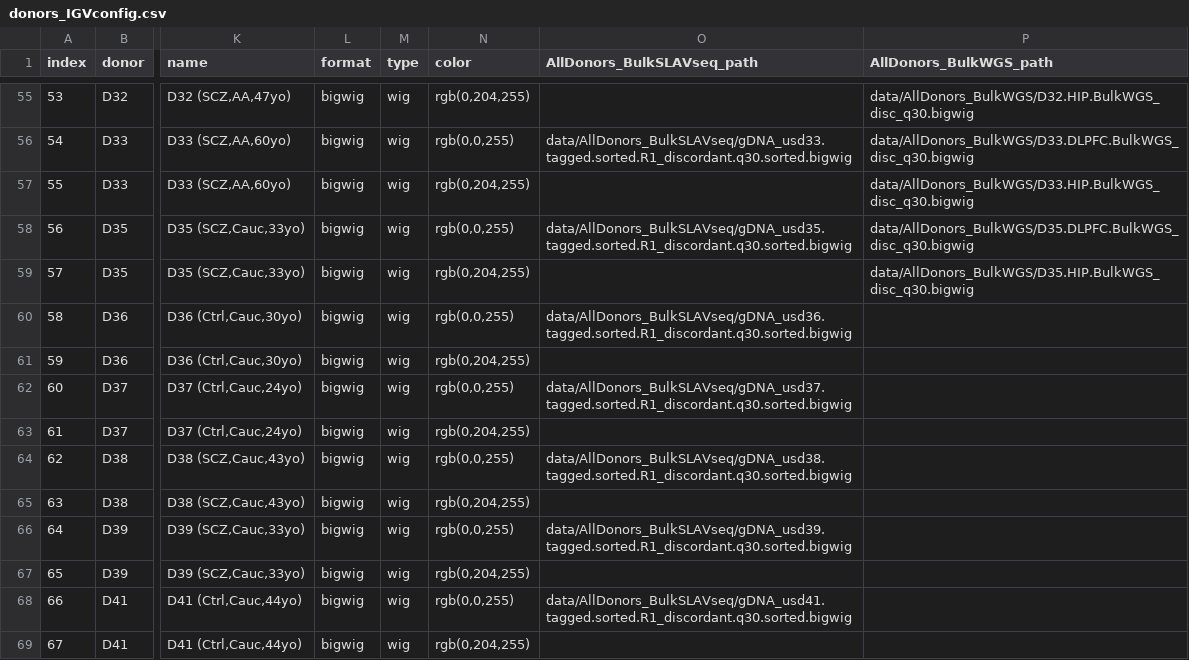
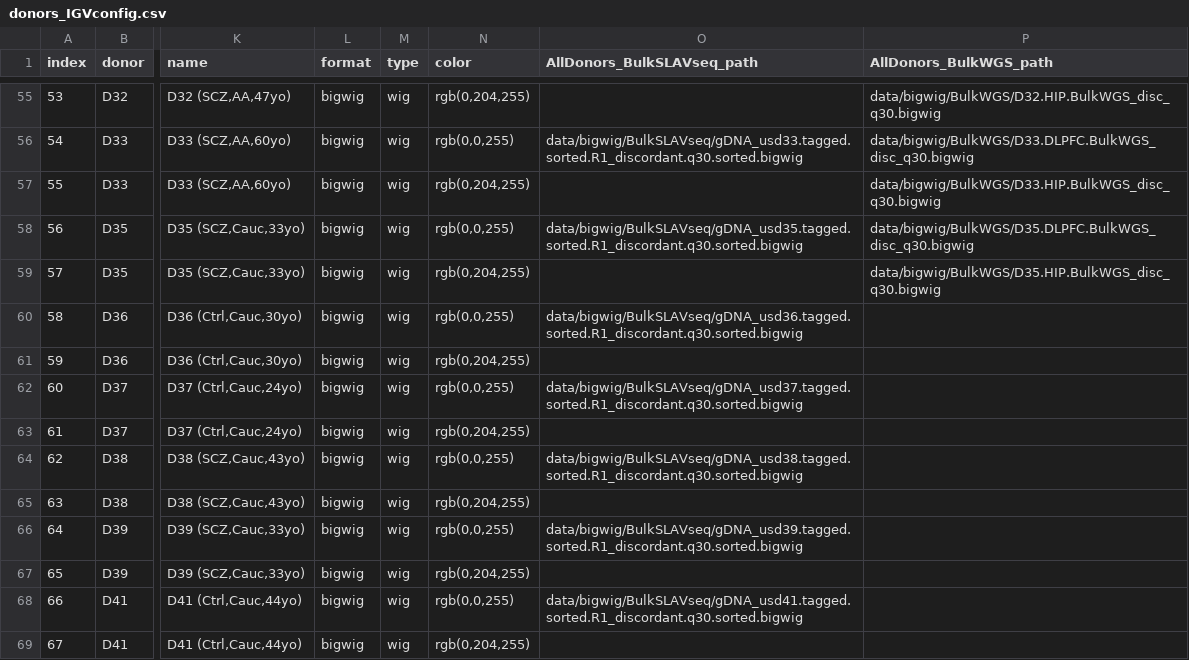
Before and after one commit to mukamel-lab/slavseq_browser, a CSV file: config/donors_IGVconfig.csv, drawn as a sheet; only a part is shown, gaps mark what is left out; the diff covers the shown part only; the diff names each change by its address in the sheet, - before the commit and + after, or states it on an @@ line.

```diff
--- a/config/donors_IGVconfig.csv
+++ b/config/donors_IGVconfig.csv
-P55 (AllDonors_BulkWGS_path): data/AllDonors_BulkWGS/D32.HIP.BulkWGS_disc_q30.bigwig
+P55 (AllDonors_BulkWGS_path): data/bigwig/BulkWGS/D32.HIP.BulkWGS_disc_q30.bigwig
-O56 (AllDonors_BulkSLAVseq_path): data/AllDonors_BulkSLAVseq/gDNA_usd33.tagged.sorted.R1_discordant.q30.sorted.bigwig
+O56 (AllDonors_BulkSLAVseq_path): data/bigwig/BulkSLAVseq/gDNA_usd33.tagged.sorted.R1_discordant.q30.sorted.bigwig
-P56 (AllDonors_BulkWGS_path): data/AllDonors_BulkWGS/D33.DLPFC.BulkWGS_disc_q30.bigwig
+P56 (AllDonors_BulkWGS_path): data/bigwig/BulkWGS/D33.DLPFC.BulkWGS_disc_q30.bigwig
-P57 (AllDonors_BulkWGS_path): data/AllDonors_BulkWGS/D33.HIP.BulkWGS_disc_q30.bigwig
+P57 (AllDonors_BulkWGS_path): data/bigwig/BulkWGS/D33.HIP.BulkWGS_disc_q30.bigwig
-O58 (AllDonors_BulkSLAVseq_path): data/AllDonors_BulkSLAVseq/gDNA_usd35.tagged.sorted.R1_discordant.q30.sorted.bigwig
+O58 (AllDonors_BulkSLAVseq_path): data/bigwig/BulkSLAVseq/gDNA_usd35.tagged.sorted.R1_discordant.q30.sorted.bigwig
-P58 (AllDonors_BulkWGS_path): data/AllDonors_BulkWGS/D35.DLPFC.BulkWGS_disc_q30.bigwig
+P58 (AllDonors_BulkWGS_path): data/bigwig/BulkWGS/D35.DLPFC.BulkWGS_disc_q30.bigwig
-P59 (AllDonors_BulkWGS_path): data/AllDonors_BulkWGS/D35.HIP.BulkWGS_disc_q30.bigwig
+P59 (AllDonors_BulkWGS_path): data/bigwig/BulkWGS/D35.HIP.BulkWGS_disc_q30.bigwig
-O60 (AllDonors_BulkSLAVseq_path): data/AllDonors_BulkSLAVseq/gDNA_usd36.tagged.sorted.R1_discordant.q30.sorted.bigwig
+O60 (AllDonors_BulkSLAVseq_path): data/bigwig/BulkSLAVseq/gDNA_usd36.tagged.sorted.R1_discordant.q30.sorted.bigwig
-O62 (AllDonors_BulkSLAVseq_path): data/AllDonors_BulkSLAVseq/gDNA_usd37.tagged.sorted.R1_discordant.q30.sorted.bigwig
+O62 (AllDonors_BulkSLAVseq_path): data/bigwig/BulkSLAVseq/gDNA_usd37.tagged.sorted.R1_discordant.q30.sorted.bigwig
-O64 (AllDonors_BulkSLAVseq_path): data/AllDonors_BulkSLAVseq/gDNA_usd38.tagged.sorted.R1_discordant.q30.sorted.bigwig
+O64 (AllDonors_BulkSLAVseq_path): data/bigwig/BulkSLAVseq/gDNA_usd38.tagged.sorted.R1_discordant.q30.sorted.bigwig
-O66 (AllDonors_BulkSLAVseq_path): data/AllDonors_BulkSLAVseq/gDNA_usd39.tagged.sorted.R1_discordant.q30.sorted.bigwig
+O66 (AllDonors_BulkSLAVseq_path): data/bigwig/BulkSLAVseq/gDNA_usd39.tagged.sorted.R1_discordant.q30.sorted.bigwig
-O68 (AllDonors_BulkSLAVseq_path): data/AllDonors_BulkSLAVseq/gDNA_usd41.tagged.sorted.R1_discordant.q30.sorted.bigwig
+O68 (AllDonors_BulkSLAVseq_path): data/bigwig/BulkSLAVseq/gDNA_usd41.tagged.sorted.R1_discordant.q30.sorted.bigwig
```
Also changed, not shown: 96 edited cells elsewhere in this file, 2 other files.
